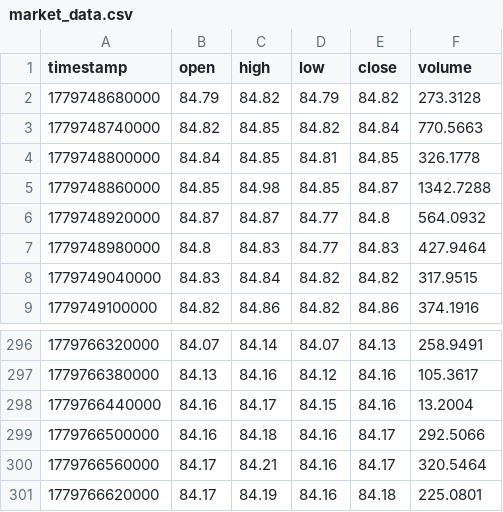
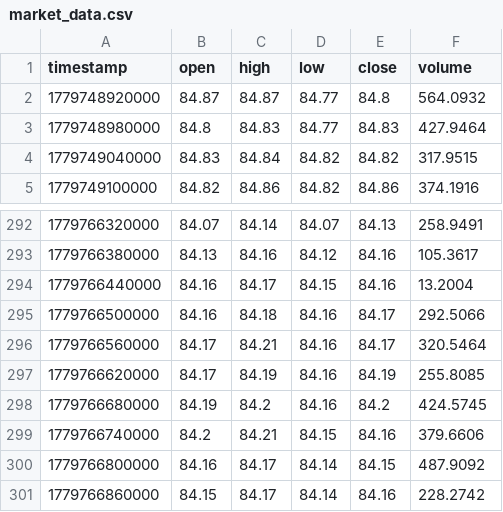
Before and after one commit to MrBeastGames/Trading-Bot2.0, a CSV file: market_data.csv, drawn as a sheet; only a part is shown, gaps mark what is left out.

```diff
--- a/market_data.csv
+++ b/market_data.csv
@@ -1,6 +1,2 @@
 timestamp,open,high,low,close,volume
-1779748680000,84.79,84.82,84.79,84.82,273.3128
-1779748740000,84.82,84.85,84.82,84.84,770.5663
-1779748800000,84.84,84.85,84.81,84.85,326.1778
-1779748860000,84.85,84.98,84.85,84.87,1342.7288
 1779748920000,84.87,84.87,84.77,84.8,564.0932
@@ -300,2 +296,6 @@ timestamp,open,high,low,close,volume
 1779766560000,84.17,84.21,84.16,84.17,320.5464
-1779766620000,84.17,84.19,84.16,84.18,225.0801
+1779766620000,84.17,84.19,84.16,84.19,255.8085
+1779766680000,84.19,84.2,84.16,84.2,424.5745
+1779766740000,84.2,84.21,84.15,84.16,379.6606
+1779766800000,84.16,84.17,84.14,84.15,487.9092
+1779766860000,84.15,84.17,84.14,84.16,228.2742
```
Also changed, not shown: 2 other files.
